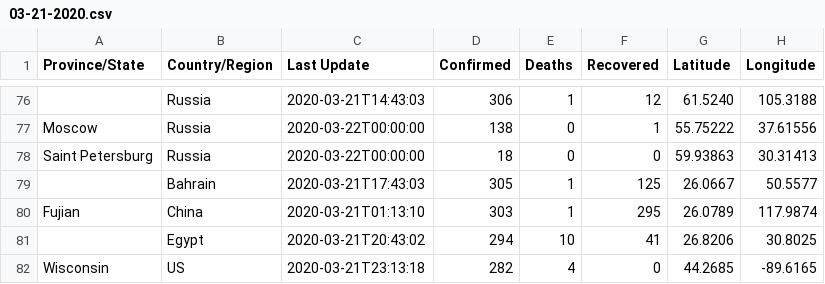
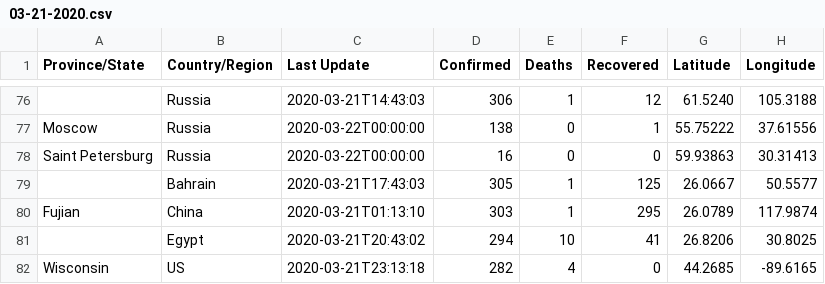
Before and after one commit to taxus-d/COVID-19_plus_Russia, a CSV file: csse_covid_19_data/csse_covid_19_daily_reports/03-21-2020.csv, drawn as a sheet; only a part is shown, gaps mark what is left out; the diff names each change by its address in the sheet, - before the commit and + after, or states it on an @@ line.

Commit message:
Fix SPb counts, add 03-22-2020

```diff
--- a/csse_covid_19_data/csse_covid_19_daily_reports/03-21-2020.csv
+++ b/csse_covid_19_data/csse_covid_19_daily_reports/03-21-2020.csv
-D78 (Confirmed): 18
+D78 (Confirmed): 16
```
Also changed, not shown: 1 other file.
